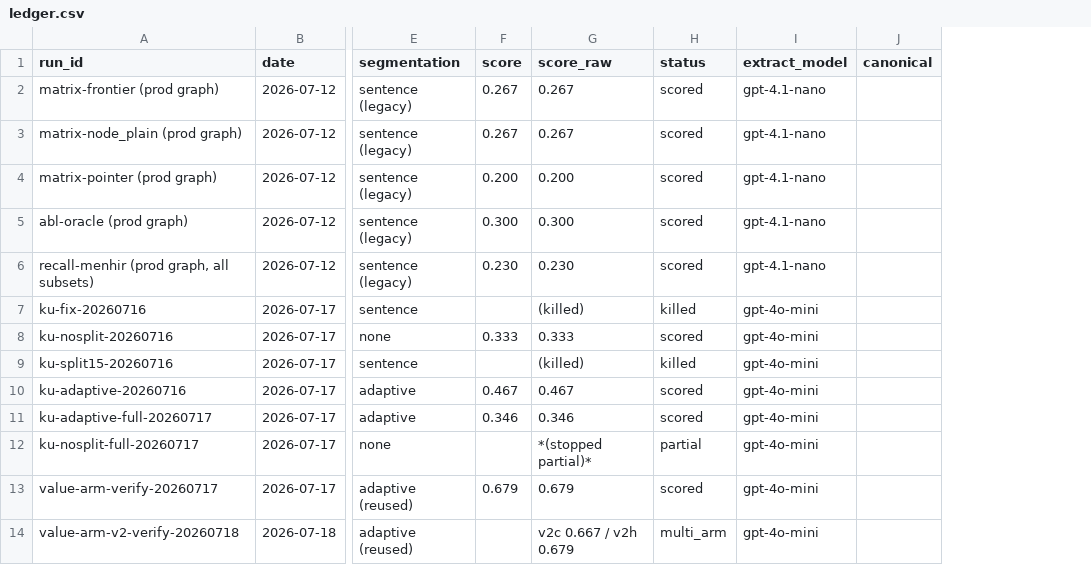
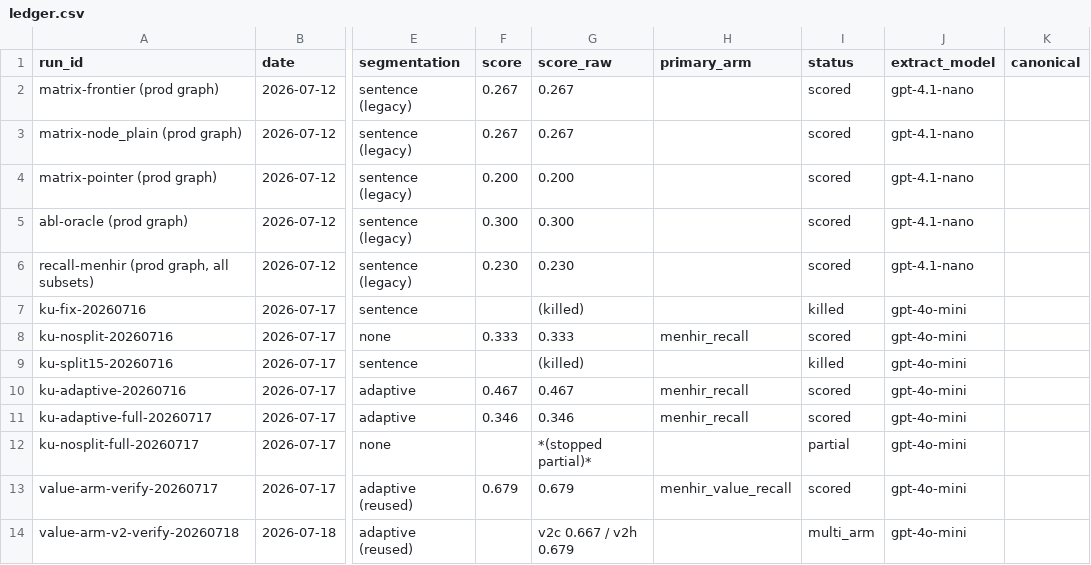
Before and after one commit to Archolith/archolith-bench, a CSV file: results/lme-ku-buildout/ledger.csv, drawn as a sheet; only a part is shown, gaps mark what is left out; the diff names each change by its address in the sheet, - before the commit and + after, or states it on an @@ line.

```diff
--- a/results/lme-ku-buildout/ledger.csv
+++ b/results/lme-ku-buildout/ledger.csv
+column H (primary_arm), rows 8-13: menhir_recall |  | menhir_recall | menhir_recall |  | menhir_value_recall
```
Also changed, not shown: 6 other files.
